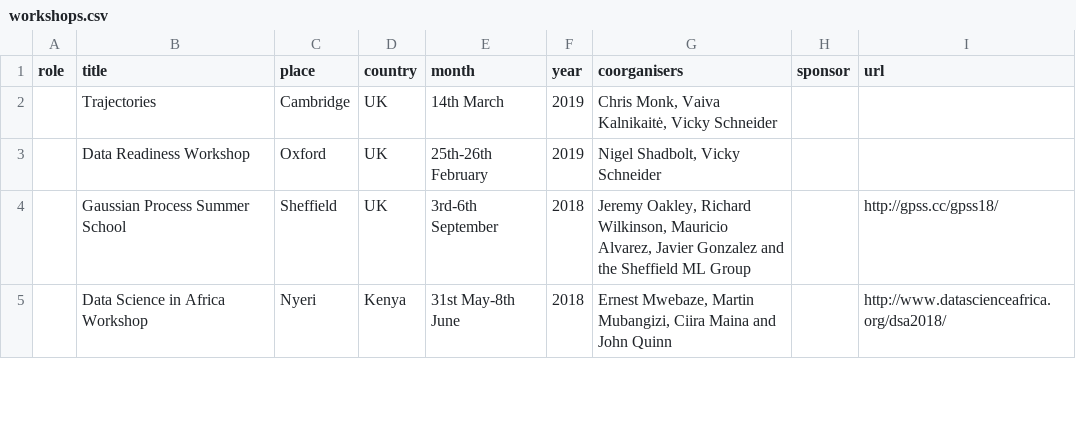
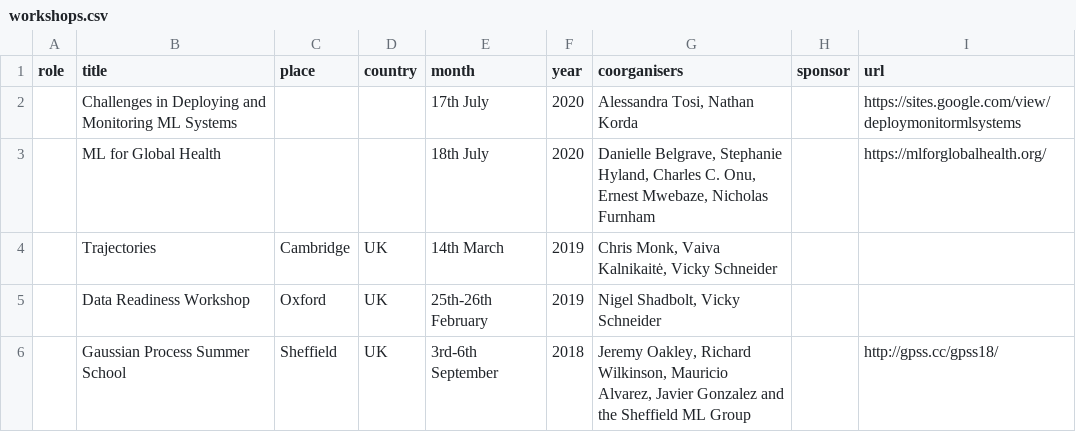
Before and after one commit to lawrennd/data, a CSV file: workshops.csv, drawn as a sheet; only a part is shown; the shorter side is filled out with more unchanged rows; the diff names each change by its address in the sheet, - before the commit and + after, or states it on an @@ line.

Commit message:
Update data

```diff
--- a/workshops.csv
+++ b/workshops.csv
+row 2:  | Challenges in Deploying and Monitoring ML Systems |  |  | 17th July | 2020 | Alessandra Tosi, Nathan Korda |  | https://sites.google.com/view/deploymonitormlsystems
+row 3:  | ML for Global Health |  |  | 18th July | 2020 | Danielle Belgrave, Stephanie Hyland, Charles C. Onu, Ernest Mwebaze, Nicholas Furnham |  | https://mlforglobalhealth.org/
```
Also changed, not shown: grants.csv, ras.csv, 3 other files.
